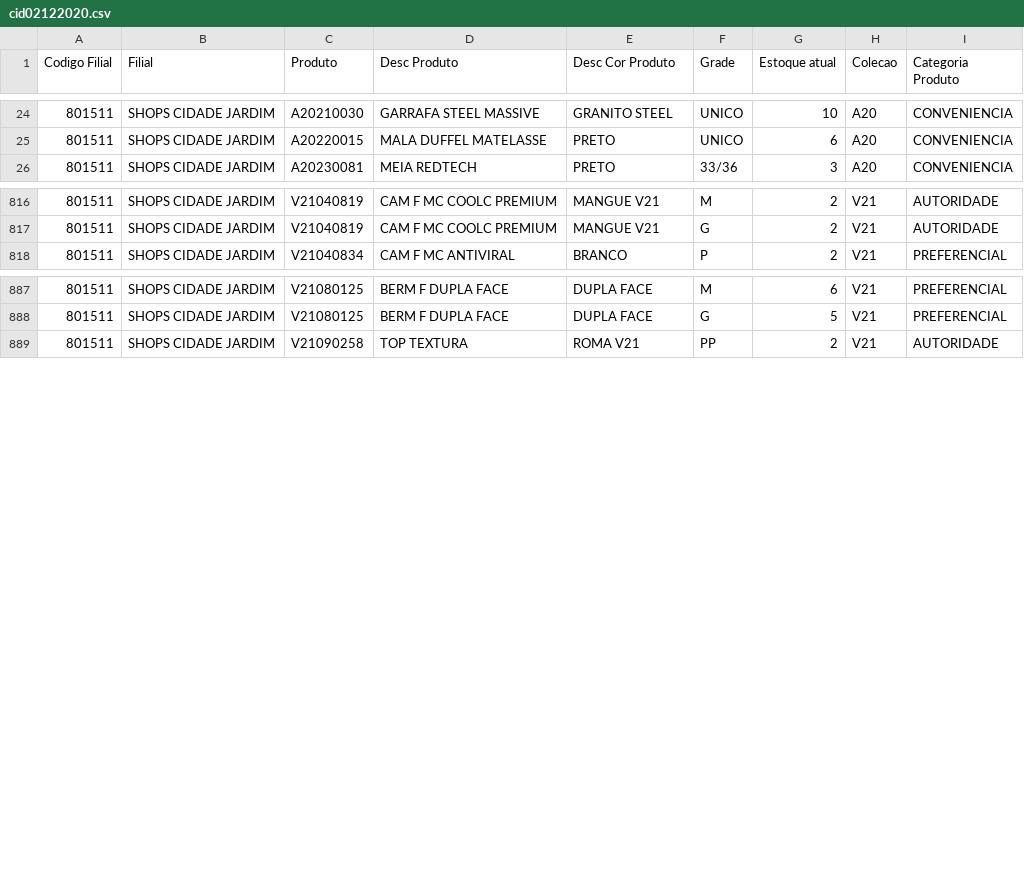
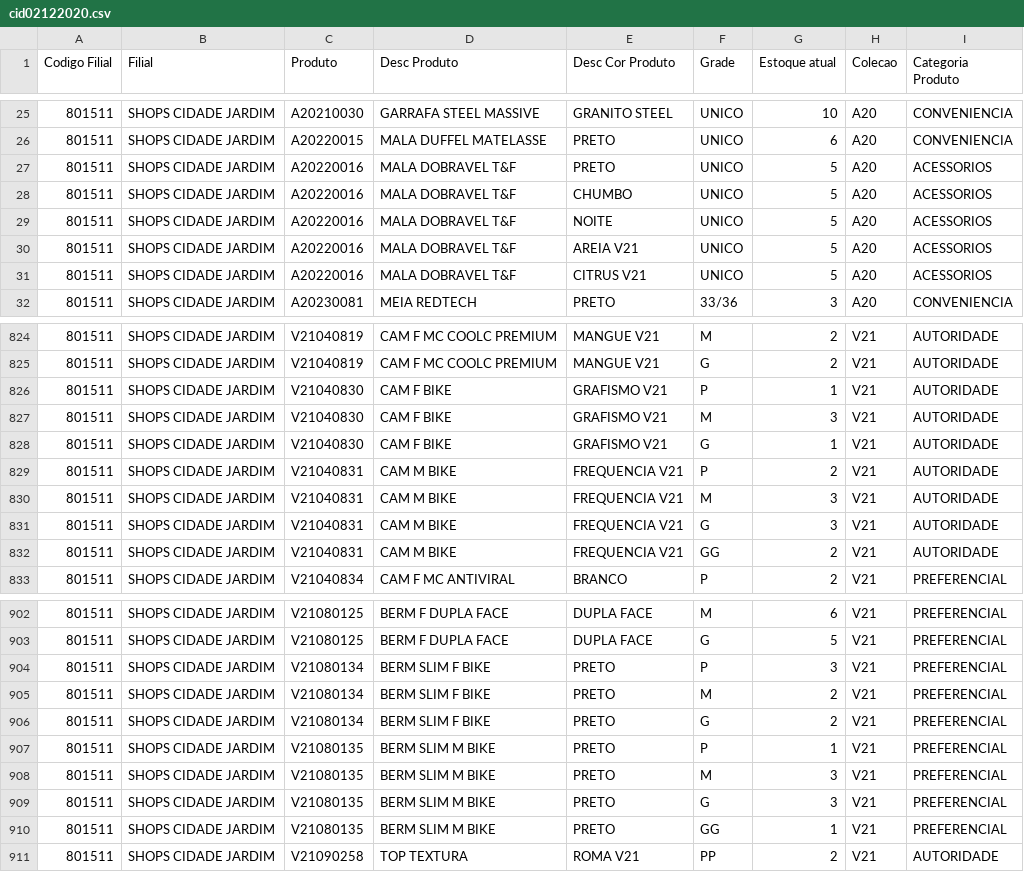
Before and after one commit to mariocfernandes/DEPLOY-HEROKU, a CSV file: cid02122020.csv, drawn as a sheet; only a part is shown, gaps mark what is left out; the diff covers the shown part only; the diff names each change by its address in the sheet, - before the commit and + after, or states it on an @@ line.

```diff
--- a/cid02122020.csv
+++ b/cid02122020.csv
+row 27: 801511 | SHOPS CIDADE JARDIM | A20220016 | MALA DOBRAVEL T&F | PRETO | UNICO | 5 | A20 | ACESSORIOS
+row 28: 801511 | SHOPS CIDADE JARDIM | A20220016 | MALA DOBRAVEL T&F | CHUMBO | UNICO | 5 | A20 | ACESSORIOS
+row 29: 801511 | SHOPS CIDADE JARDIM | A20220016 | MALA DOBRAVEL T&F | NOITE | UNICO | 5 | A20 | ACESSORIOS
+row 30: 801511 | SHOPS CIDADE JARDIM | A20220016 | MALA DOBRAVEL T&F | AREIA V21 | UNICO | 5 | A20 | ACESSORIOS
+row 31: 801511 | SHOPS CIDADE JARDIM | A20220016 | MALA DOBRAVEL T&F | CITRUS V21 | UNICO | 5 | A20 | ACESSORIOS
+row 826: 801511 | SHOPS CIDADE JARDIM | V21040830 | CAM F BIKE | GRAFISMO V21 | P | 1 | V21 | AUTORIDADE
+row 827: 801511 | SHOPS CIDADE JARDIM | V21040830 | CAM F BIKE | GRAFISMO V21 | M | 3 | V21 | AUTORIDADE
+row 828: 801511 | SHOPS CIDADE JARDIM | V21040830 | CAM F BIKE | GRAFISMO V21 | G | 1 | V21 | AUTORIDADE
+row 829: 801511 | SHOPS CIDADE JARDIM | V21040831 | CAM M BIKE | FREQUENCIA V21 | P | 2 | V21 | AUTORIDADE
+row 830: 801511 | SHOPS CIDADE JARDIM | V21040831 | CAM M BIKE | FREQUENCIA V21 | M | 3 | V21 | AUTORIDADE
+row 831: 801511 | SHOPS CIDADE JARDIM | V21040831 | CAM M BIKE | FREQUENCIA V21 | G | 3 | V21 | AUTORIDADE
+row 832: 801511 | SHOPS CIDADE JARDIM | V21040831 | CAM M BIKE | FREQUENCIA V21 | GG | 2 | V21 | AUTORIDADE
+row 904: 801511 | SHOPS CIDADE JARDIM | V21080134 | BERM SLIM F BIKE | PRETO | P | 3 | V21 | PREFERENCIAL
+row 905: 801511 | SHOPS CIDADE JARDIM | V21080134 | BERM SLIM F BIKE | PRETO | M | 2 | V21 | PREFERENCIAL
+row 906: 801511 | SHOPS CIDADE JARDIM | V21080134 | BERM SLIM F BIKE | PRETO | G | 2 | V21 | PREFERENCIAL
+row 907: 801511 | SHOPS CIDADE JARDIM | V21080135 | BERM SLIM M BIKE | PRETO | P | 1 | V21 | PREFERENCIAL
+row 908: 801511 | SHOPS CIDADE JARDIM | V21080135 | BERM SLIM M BIKE | PRETO | M | 3 | V21 | PREFERENCIAL
+row 909: 801511 | SHOPS CIDADE JARDIM | V21080135 | BERM SLIM M BIKE | PRETO | G | 3 | V21 | PREFERENCIAL
+row 910: 801511 | SHOPS CIDADE JARDIM | V21080135 | BERM SLIM M BIKE | PRETO | GG | 1 | V21 | PREFERENCIAL
```
Also changed, not shown: 3 added rows elsewhere in this file, 3 other files.
